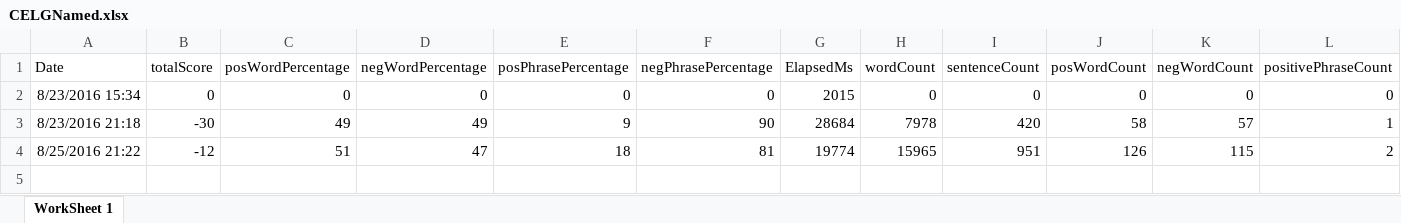
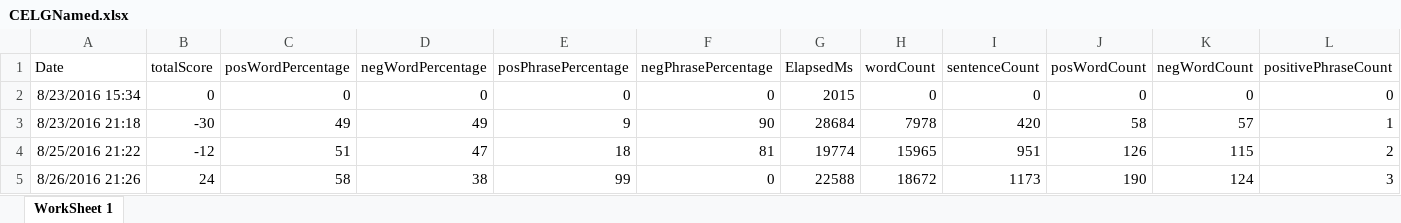
Before and after one commit to adnangumus/StockPredictor, an Excel workbook: StockPredictor/bin/Debug/Packages/Data/CELG/CELGNamed.xlsx, sheet WorkSheet 1, drawn as a sheet; only a part is shown; values as stored, in another font and other column widths than the file's, no borders; rows hold the shown columns only; the diff names each change by its address in the sheet, - before the commit and + after, or states it on an @@ line.

```diff
--- a/StockPredictor/bin/Debug/Packages/Data/CELG/CELGNamed.xlsx (sheet WorkSheet 1)
+++ b/StockPredictor/bin/Debug/Packages/Data/CELG/CELGNamed.xlsx (sheet WorkSheet 1)
+row 5: 8/26/2016 21:26 | 24 | 58 | 38 | 99 | 0 | 22588 | 18672 | 1173 | 190 | 124 | 3
```
Also changed, not shown: StockPredictor/bin/Debug/Packages/Data/BIIB/BIIBBag.xlsx, StockPredictor/bin/Debug/Packages/Data/BIIB/BIIBNamed.xlsx, 36 other files.
